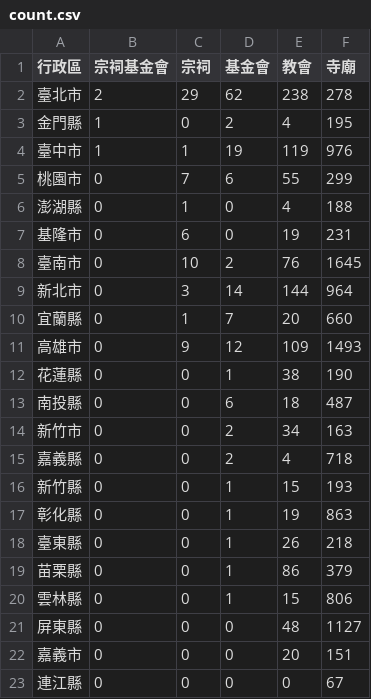
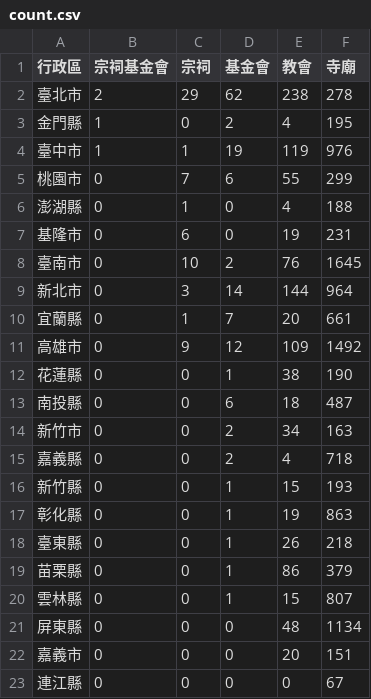
Before and after one commit to kiang/religion, a CSV file: data/count.csv, drawn as a sheet.

```diff
--- a/data/count.csv
+++ b/data/count.csv
@@ -9,4 +9,4 @@
 新北市,0,3,14,144,964
-宜蘭縣,0,1,7,20,660
-高雄市,0,9,12,109,1493
+宜蘭縣,0,1,7,20,661
+高雄市,0,9,12,109,1492
 花蓮縣,0,0,1,38,190
@@ -19,4 +19,4 @@
 苗栗縣,0,0,1,86,379
-雲林縣,0,0,1,15,806
-屏東縣,0,0,0,48,1127
+雲林縣,0,0,1,15,807
+屏東縣,0,0,0,48,1134
 嘉義市,0,0,0,20,151
```
Also changed, not shown: data/missing.csv, 6 other files.
